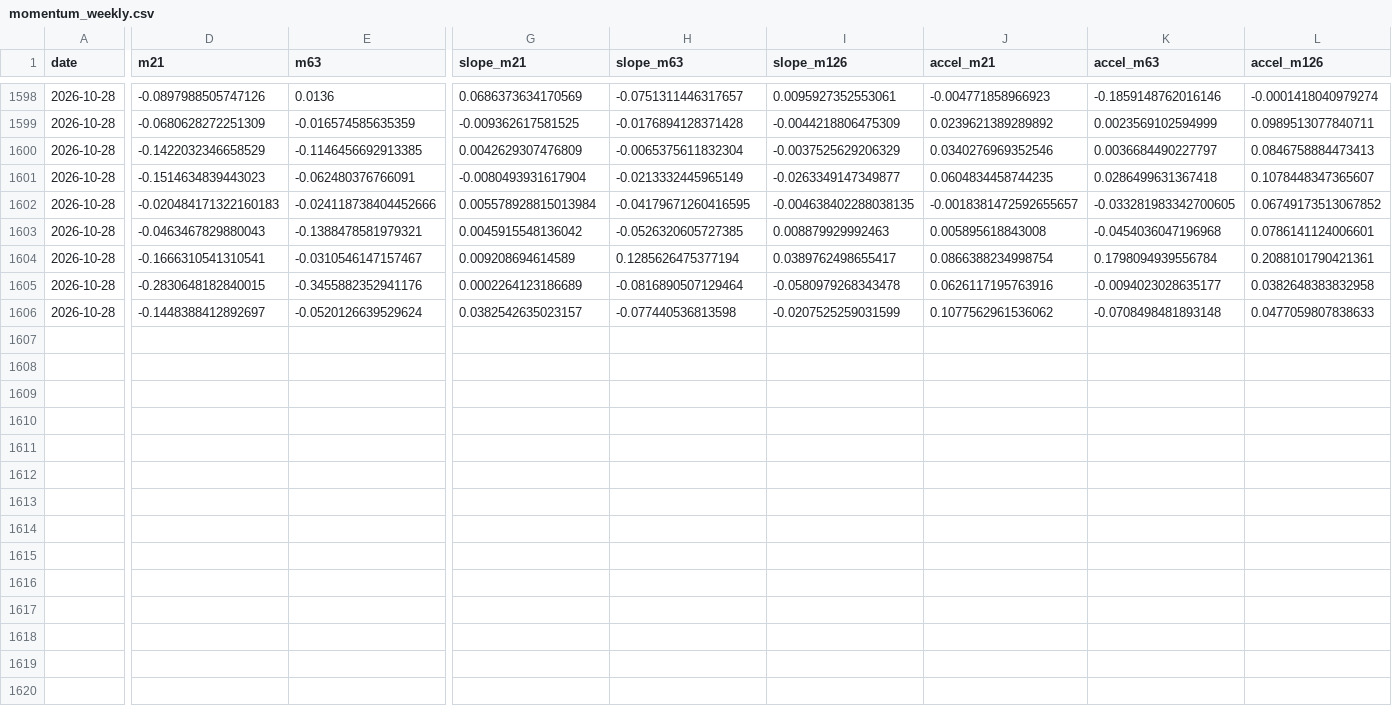
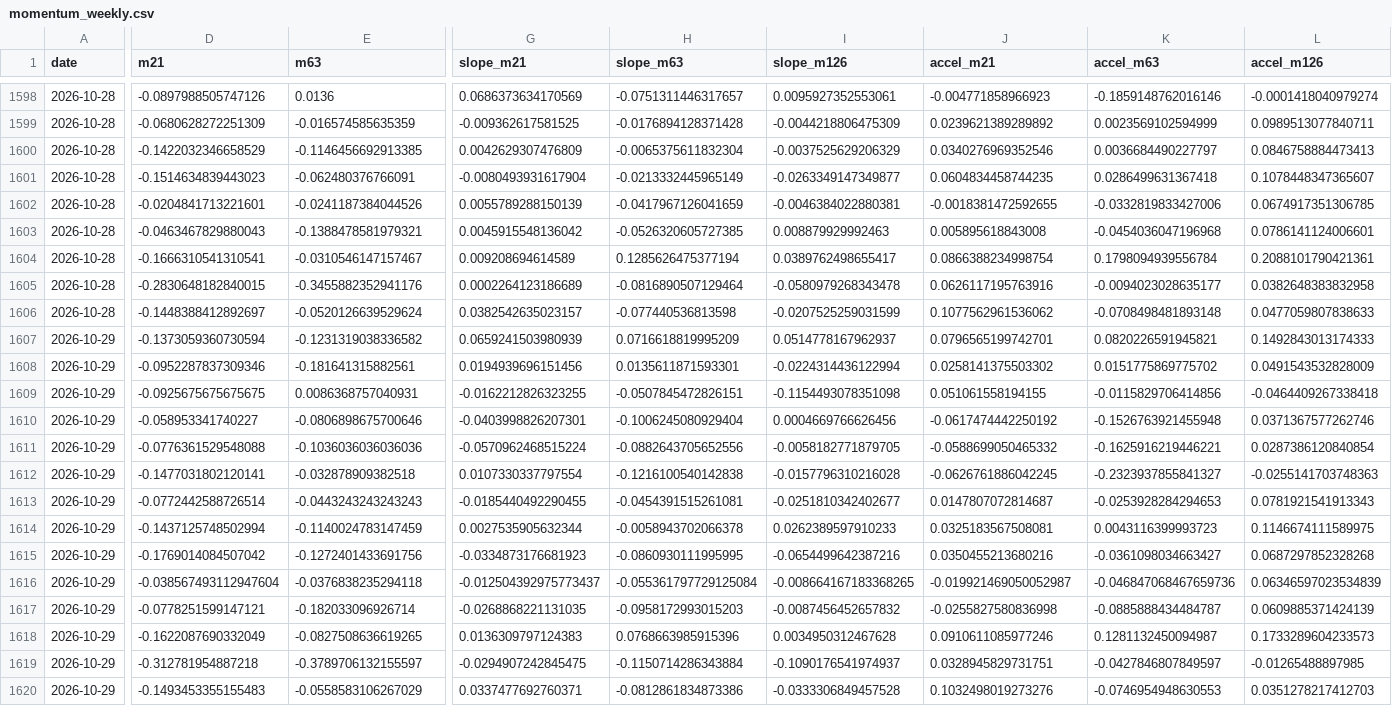
Before and after one commit to hyunsungkim73/HAA_Leader_Sector_System, a CSV file: data/derived/momentum_weekly.csv, drawn as a sheet; only a part is shown, gaps mark what is left out; rows hold the shown columns only; the diff names each change by its address in the sheet, - before the commit and + after, or states it on an @@ line.

```diff
--- a/data/derived/momentum_weekly.csv
+++ b/data/derived/momentum_weekly.csv
-D1602 (m21): -0.020484171322160183
+D1602 (m21): -0.0204841713221601
-E1602 (m63): -0.024118738404452666
+E1602 (m63): -0.0241187384044526
-G1602 (slope_m21): 0.005578928815013984
+G1602 (slope_m21): 0.0055789288150139
-H1602 (slope_m63): -0.04179671260416595
+H1602 (slope_m63): -0.0417967126041659
-I1602 (slope_m126): -0.004638402288038135
+I1602 (slope_m126): -0.0046384022880381
-J1602 (accel_m21): -0.0018381472592655657
+J1602 (accel_m21): -0.0018381472592655
-K1602 (accel_m63): -0.033281983342700605
+K1602 (accel_m63): -0.0332819833427006
-L1602 (accel_m126): 0.06749173513067852
+L1602 (accel_m126): 0.0674917351306785
+row 1607: 2026-10-29 | -0.1373059360730594 | -0.1231319038336582 | 0.0659241503980939 | 0.0716618819995209 | 0.0514778167962937 | 0.0796565199742701 | 0.0820226591945821 | 0.1492843013174333
+row 1608: 2026-10-29 | -0.0952287837309346 | -0.181641315882561 | 0.0194939696151456 | 0.0135611871593301 | -0.0224314436122994 | 0.0258141375503302 | 0.0151775869775702 | 0.0491543532828009
+row 1609: 2026-10-29 | -0.0925675675675675 | 0.0086368757040931 | -0.0162212826323255 | -0.0507845472826151 | -0.1154493078351098 | 0.051061558194155 | -0.0115829706414856 | -0.0464409267338418
+row 1610: 2026-10-29 | -0.058953341740227 | -0.0806898675700646 | -0.0403998826207301 | -0.1006245080929404 | 0.0004669766626456 | -0.0617474442250192 | -0.1526763921455948 | 0.0371367577262746
+row 1611: 2026-10-29 | -0.0776361529548088 | -0.1036036036036036 | -0.0570962468515224 | -0.0882643705652556 | -0.0058182771879705 | -0.0588699050465332 | -0.1625916219446221 | 0.0287386120840854
+row 1612: 2026-10-29 | -0.1477031802120141 | -0.032878909382518 | 0.0107330337797554 | -0.1216100540142838 | -0.0157796310216028 | -0.0626761886042245 | -0.2323937855841327 | -0.0255141703748363
+row 1613: 2026-10-29 | -0.0772442588726514 | -0.0443243243243243 | -0.0185440492290455 | -0.0454391515261081 | -0.0251810342402677 | 0.0147807072814687 | -0.0253928284294653 | 0.0781921541913343
+row 1614: 2026-10-29 | -0.1437125748502994 | -0.1140024783147459 | 0.0027535905632344 | -0.0058943702066378 | 0.0262389597910233 | 0.0325183567508081 | 0.0043116399993723 | 0.1146674111589975
+row 1615: 2026-10-29 | -0.1769014084507042 | -0.1272401433691756 | -0.0334873176681923 | -0.0860930111995995 | -0.0654499642387216 | 0.0350455213680216 | -0.0361098034663427 | 0.0687297852328268
+row 1616: 2026-10-29 | -0.038567493112947604 | -0.0376838235294118 | -0.012504392975773437 | -0.055361797729125084 | -0.008664167183368265 | -0.019921469050052987 | -0.046847068467659736 | 0.06346597023534839
+row 1617: 2026-10-29 | -0.0778251599147121 | -0.182033096926714 | -0.0268868221131035 | -0.0958172993015203 | -0.0087456452657832 | -0.0255827580836998 | -0.0885888434484787 | 0.0609885371424139
+row 1618: 2026-10-29 | -0.1622087690332049 | -0.0827508636619265 | 0.0136309797124383 | 0.0768663985915396 | 0.0034950312467628 | 0.0910611085977246 | 0.1281132450094987 | 0.1733289604233573
+row 1619: 2026-10-29 | -0.312781954887218 | -0.3789706132155597 | -0.0294907242845475 | -0.1150714286343884 | -0.1090176541974937 | 0.0328945829731751 | -0.0427846807849597 | -0.01265488897985
+row 1620: 2026-10-29 | -0.1493453355155483 | -0.0558583106267029 | 0.0337477692760371 | -0.0812861834873386 | -0.0333306849457528 | 0.1032498019273276 | -0.0746954948630553 | 0.0351278217412703
```
Also changed, not shown: data/derived/relative_strength_weekly.csv, data/derived/tip_haa_weekly.csv, 20 other files.
